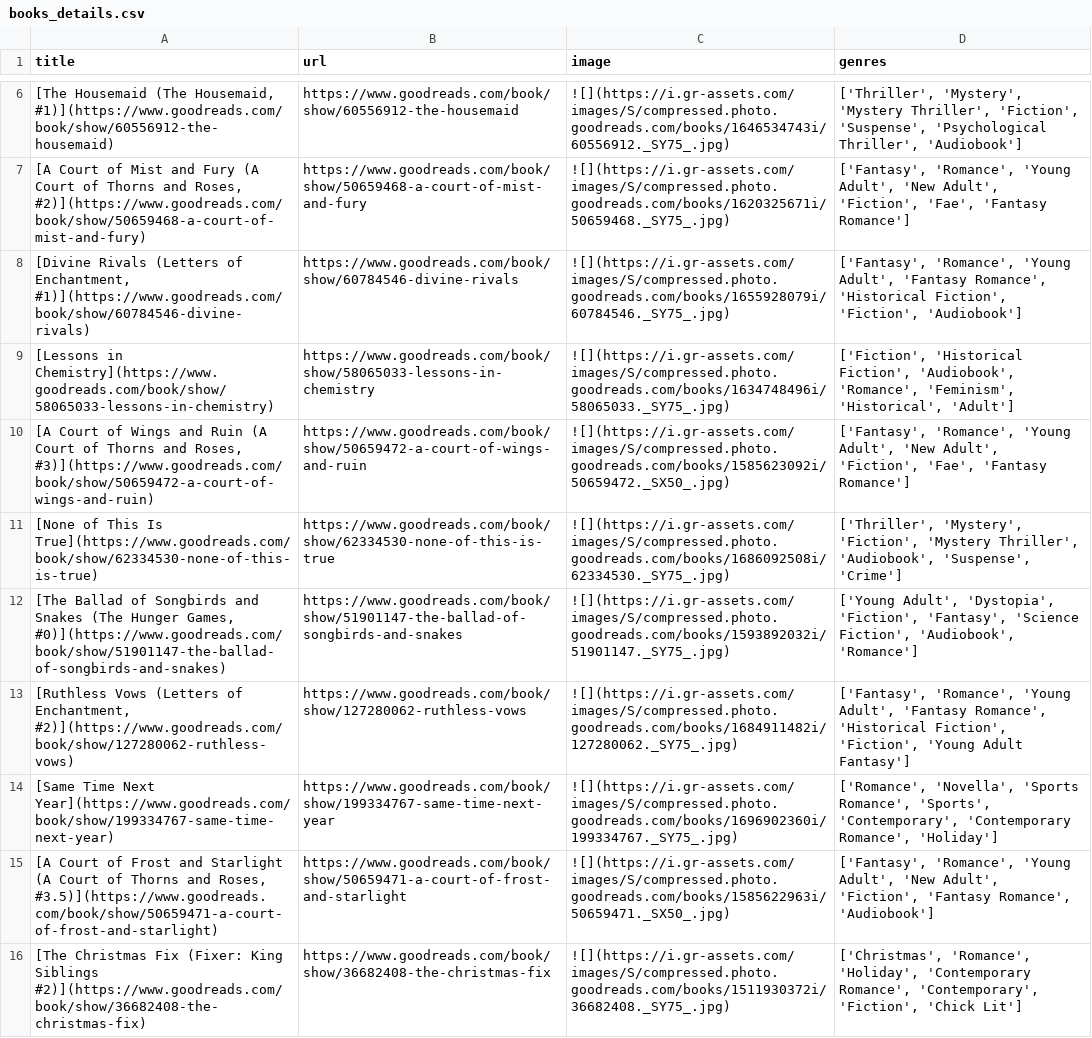
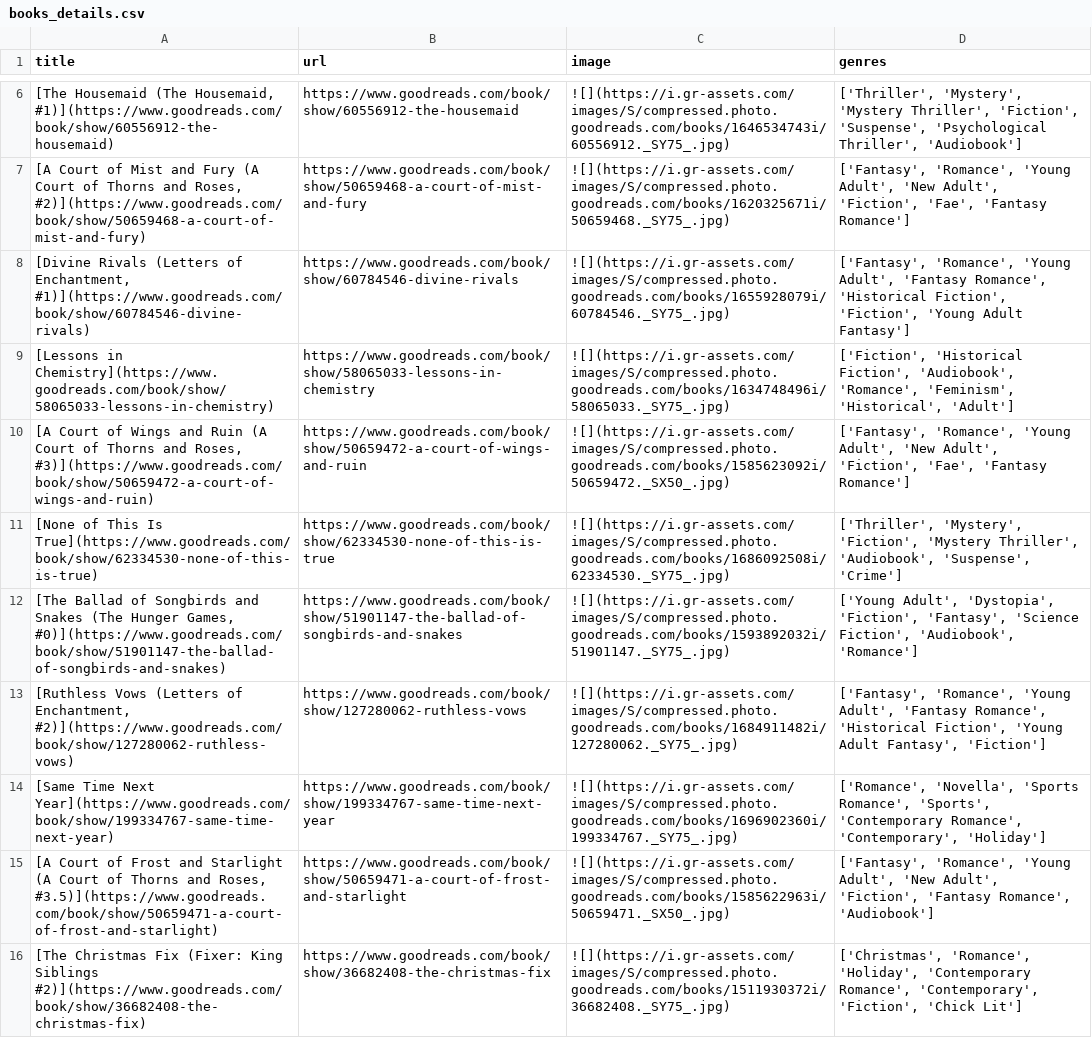
Before and after one commit to meghnadbose/Goodreads_Auto-updating_Website_Project, a CSV file: books_details.csv, drawn as a sheet; only a part is shown, gaps mark what is left out.

```diff
--- a/books_details.csv
+++ b/books_details.csv
@@ -7,3 +7,3 @@ title,url,image,genres
 "[A Court of Mist and Fury (A Court of Thorns and Roses, #2)](https://www.goodreads.com/book/show/50659468-a-court-of-mist-and-fury)",https://www.goodreads.com/book/show/50659468-a-court-of-mist-and-fury,![](https://i.gr-assets.com/images/S/compressed.photo.goodreads.com/books/1620325671i/50659468._SY75_.jpg),"['Fantasy', 'Romance', 'Young Adult', 'New Adult', 'Fiction', 'Fae', 'Fantasy Romance']"
-"[Divine Rivals (Letters of Enchantment, #1)](https://www.goodreads.com/book/show/60784546-divine-rivals)",https://www.goodreads.com/book/show/60784546-divine-rivals,![](https://i.gr-assets.com/images/S/compressed.photo.goodreads.com/books/1655928079i/60784546._SY75_.jpg),"['Fantasy', 'Romance', 'Young Adult', 'Fantasy Romance', 'Historical Fiction', 'Fiction', 'Audiobook']"
+"[Divine Rivals (Letters of Enchantment, #1)](https://www.goodreads.com/book/show/60784546-divine-rivals)",https://www.goodreads.com/book/show/60784546-divine-rivals,![](https://i.gr-assets.com/images/S/compressed.photo.goodreads.com/books/1655928079i/60784546._SY75_.jpg),"['Fantasy', 'Romance', 'Young Adult', 'Fantasy Romance', 'Historical Fiction', 'Fiction', 'Young Adult Fantasy']"
 [Lessons in Chemistry](https://www.goodreads.com/book/show/58065033-lessons-in-chemistry),https://www.goodreads.com/book/show/58065033-lessons-in-chemistry,![](https://i.gr-assets.com/images/S/compressed.photo.goodreads.com/books/1634748496i/58065033._SY75_.jpg),"['Fiction', 'Historical Fiction', 'Audiobook', 'Romance', 'Feminism', 'Historical', 'Adult']"
@@ -12,4 +12,4 @@ title,url,image,genres
 "[The Ballad of Songbirds and Snakes (The Hunger Games, #0)](https://www.goodreads.com/book/show/51901147-the-ballad-of-songbirds-and-snakes)",https://www.goodreads.com/book/show/51901147-the-ballad-of-songbirds-and-snakes,![](https://i.gr-assets.com/images/S/compressed.photo.goodreads.com/books/1593892032i/51901147._SY75_.jpg),"['Young Adult', 'Dystopia', 'Fiction', 'Fantasy', 'Science Fiction', 'Audiobook', 'Romance']"
-"[Ruthless Vows (Letters of Enchantment, #2)](https://www.goodreads.com/book/show/127280062-ruthless-vows)",https://www.goodreads.com/book/show/127280062-ruthless-vows,![](https://i.gr-assets.com/images/S/compressed.photo.goodreads.com/books/1684911482i/127280062._SY75_.jpg),"['Fantasy', 'Romance', 'Young Adult', 'Fantasy Romance', 'Historical Fiction', 'Fiction', 'Young Adult Fantasy']"
-[Same Time Next Year](https://www.goodreads.com/book/show/199334767-same-time-next-year),https://www.goodreads.com/book/show/199334767-same-time-next-year,![](https://i.gr-assets.com/images/S/compressed.photo.goodreads.com/books/1696902360i/199334767._SY75_.jpg),"['Romance', 'Novella', 'Sports Romance', 'Sports', 'Contemporary', 'Contemporary Romance', 'Holiday']"
+"[Ruthless Vows (Letters of Enchantment, #2)](https://www.goodreads.com/book/show/127280062-ruthless-vows)",https://www.goodreads.com/book/show/127280062-ruthless-vows,![](https://i.gr-assets.com/images/S/compressed.photo.goodreads.com/books/1684911482i/127280062._SY75_.jpg),"['Fantasy', 'Romance', 'Young Adult', 'Fantasy Romance', 'Historical Fiction', 'Young Adult Fantasy', 'Fiction']"
+[Same Time Next Year](https://www.goodreads.com/book/show/199334767-same-time-next-year),https://www.goodreads.com/book/show/199334767-same-time-next-year,![](https://i.gr-assets.com/images/S/compressed.photo.goodreads.com/books/1696902360i/199334767._SY75_.jpg),"['Romance', 'Novella', 'Sports Romance', 'Sports', 'Contemporary Romance', 'Contemporary', 'Holiday']"
 "[A Court of Frost and Starlight (A Court of Thorns and Roses, #3.5)](https://www.goodreads.com/book/show/50659471-a-court-of-frost-and-starlight)",https://www.goodreads.com/book/show/50659471-a-court-of-frost-and-starlight,![](https://i.gr-assets.com/images/S/compressed.photo.goodreads.com/books/1585622963i/50659471._SX50_.jpg),"['Fantasy', 'Romance', 'Young Adult', 'New Adult', 'Fiction', 'Fantasy Romance', 'Audiobook']"
```
